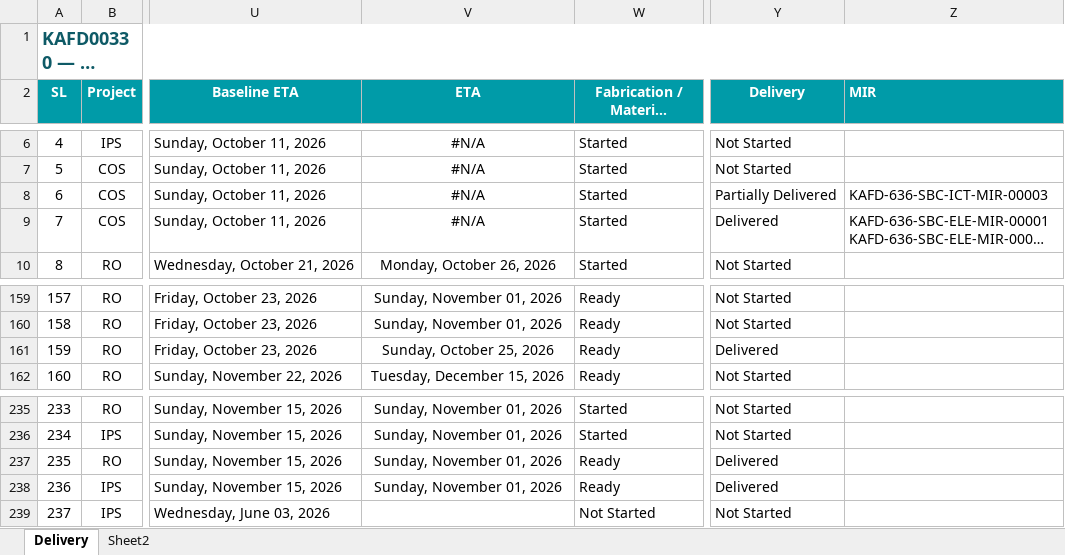
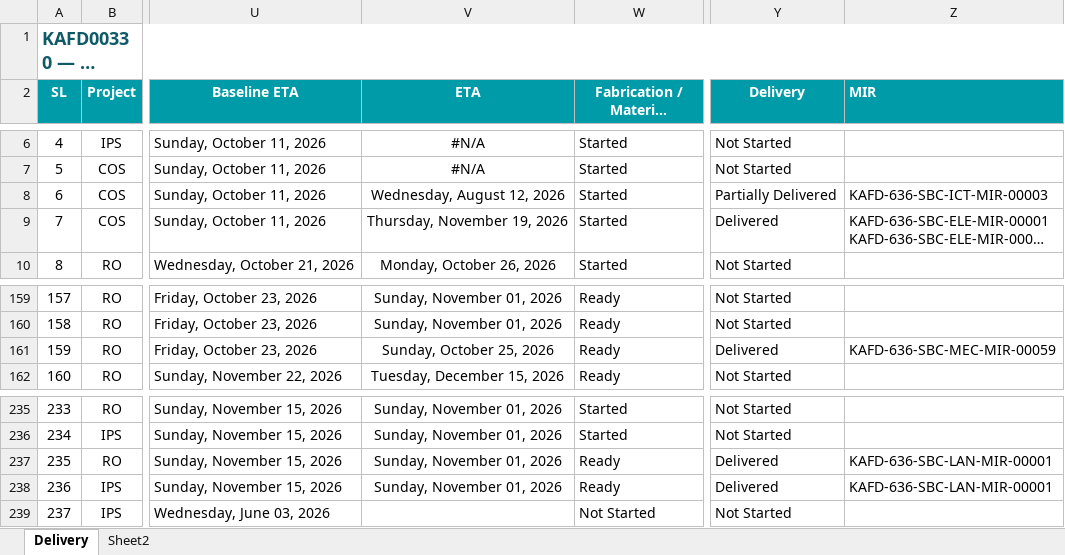
Before and after one commit to mocjaxproject-sudo/RO-Procurement, an Excel workbook: KAFD00330_Delivery_Master.xlsx, sheet Delivery, drawn as a sheet; only a part is shown, gaps mark what is left out; long unchanged cells end in …; values as stored, in another font and other column widths than the file's, no borders; the diff covers the shown part only; the diff names each change by its address in the sheet, - before the commit and + after, or states it on an @@ line.

```diff
--- a/KAFD00330_Delivery_Master.xlsx (sheet Delivery)
+++ b/KAFD00330_Delivery_Master.xlsx (sheet Delivery)
-V8 (ETA): #N/A
+V8 (ETA): Wednesday, August 12, 2026
-V9 (ETA): #N/A
+V9 (ETA): Thursday, November 19, 2026
-Z161 (MIR): (empty)
+Z161 (MIR): KAFD-636-SBC-MEC-MIR-00059
-Z237:Z238 (MIR): (empty)
+Z237:Z238 (MIR): KAFD-636-SBC-LAN-MIR-00001
```
Also changed, not shown: 27 edited cells elsewhere in this sheet, 1 other file.
